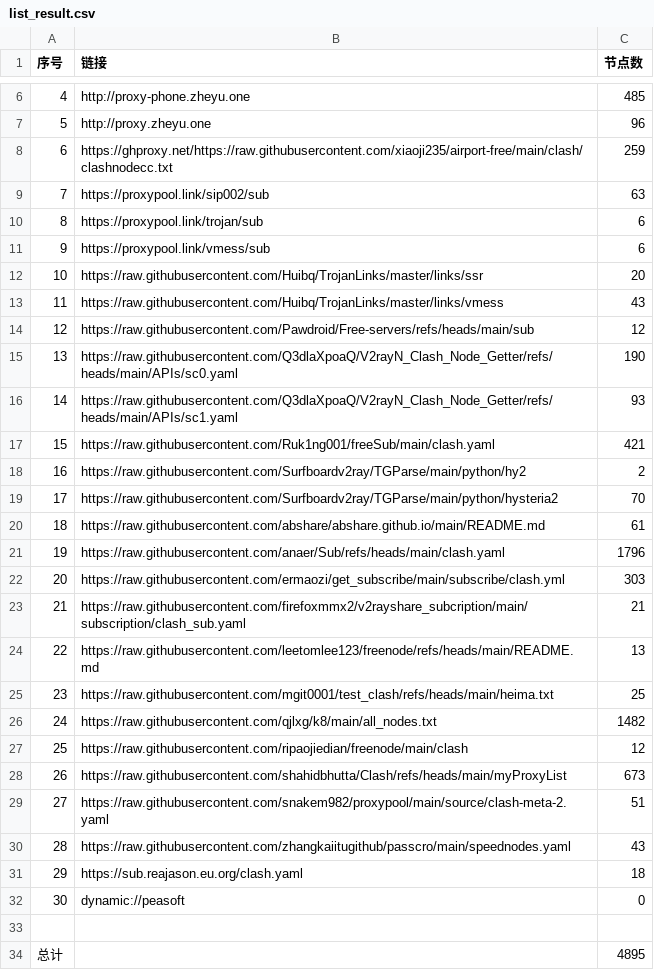
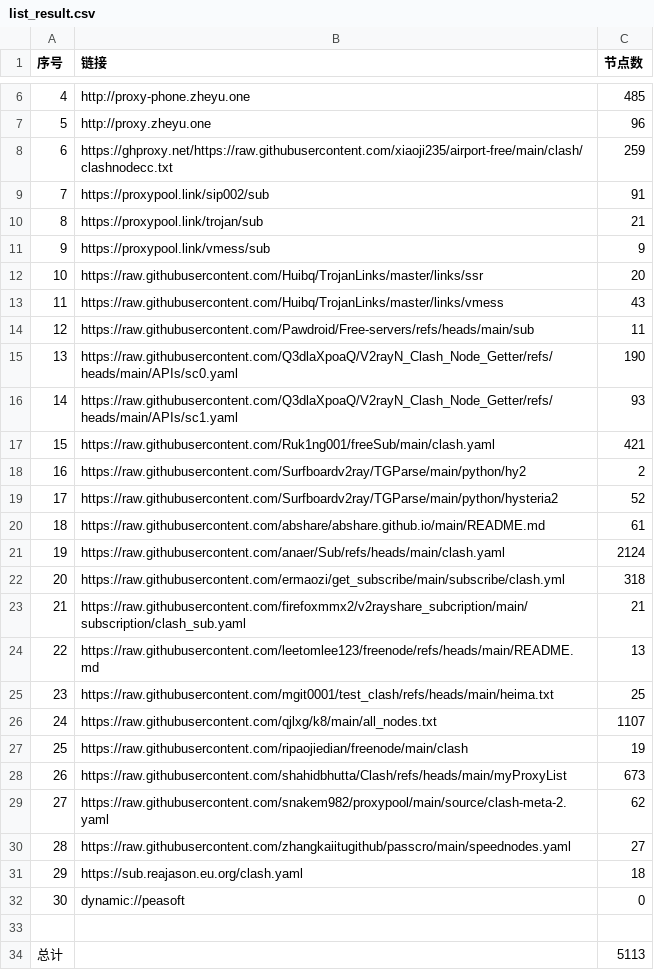
Before and after one commit to tony0392/NoMoreWalls, a CSV file: list_result.csv, drawn as a sheet; only a part is shown, gaps mark what is left out; the diff covers the shown part only.

```diff
--- a/list_result.csv
+++ b/list_result.csv
@@ -8,8 +8,8 @@
 6,https://ghproxy.net/https://raw.githubusercontent.com/xiaoji235/airport-free/main/clash/clashnodecc.txt,259
-7,https://proxypool.link/sip002/sub,63
-8,https://proxypool.link/trojan/sub,6
-9,https://proxypool.link/vmess/sub,6
+7,https://proxypool.link/sip002/sub,91
+8,https://proxypool.link/trojan/sub,21
+9,https://proxypool.link/vmess/sub,9
 10,https://raw.githubusercontent.com/Huibq/TrojanLinks/master/links/ssr,20
 11,https://raw.githubusercontent.com/Huibq/TrojanLinks/master/links/vmess,43
-12,https://raw.githubusercontent.com/Pawdroid/Free-servers/refs/heads/main/sub,12
+12,https://raw.githubusercontent.com/Pawdroid/Free-servers/refs/heads/main/sub,11
 13,https://raw.githubusercontent.com/Q3dlaXpoaQ/V2rayN_Clash_Node_Getter/refs/heads/main/APIs/sc0.yaml,190
@@ -18,6 +18,6 @@
 16,https://raw.githubusercontent.com/Surfboardv2ray/TGParse/main/python/hy2,2
-17,https://raw.githubusercontent.com/Surfboardv2ray/TGParse/main/python/hysteria2,70
+17,https://raw.githubusercontent.com/Surfboardv2ray/TGParse/main/python/hysteria2,52
 18,https://raw.githubusercontent.com/abshare/abshare.github.io/main/README.md,61
-19,https://raw.githubusercontent.com/anaer/Sub/refs/heads/main/clash.yaml,1796
-20,https://raw.githubusercontent.com/ermaozi/get_subscribe/main/subscribe/clash.yml,303
+19,https://raw.githubusercontent.com/anaer/Sub/refs/heads/main/clash.yaml,2124
+20,https://raw.githubusercontent.com/ermaozi/get_subscribe/main/subscribe/clash.yml,318
 21,https://raw.githubusercontent.com/firefoxmmx2/v2rayshare_subcription/main/subscription/clash_sub.yaml,21
@@ -25,7 +25,7 @@
 23,https://raw.githubusercontent.com/mgit0001/test_clash/refs/heads/main/heima.txt,25
-24,https://raw.githubusercontent.com/qjlxg/k8/main/all_nodes.txt,1482
-25,https://raw.githubusercontent.com/ripaojiedian/freenode/main/clash,12
+24,https://raw.githubusercontent.com/qjlxg/k8/main/all_nodes.txt,1107
+25,https://raw.githubusercontent.com/ripaojiedian/freenode/main/clash,19
 26,https://raw.githubusercontent.com/shahidbhutta/Clash/refs/heads/main/myProxyList,673
-27,https://raw.githubusercontent.com/snakem982/proxypool/main/source/clash-meta-2.yaml,51
-28,https://raw.githubusercontent.com/zhangkaiitugithub/passcro/main/speednodes.yaml,43
+27,https://raw.githubusercontent.com/snakem982/proxypool/main/source/clash-meta-2.yaml,62
+28,https://raw.githubusercontent.com/zhangkaiitugithub/passcro/main/speednodes.yaml,27
 29,https://sub.reajason.eu.org/clash.yaml,18
@@ -33,2 +33,2 @@
 
-总计,,4895
+总计,,5113
```
Also changed, not shown: 1 edited cell elsewhere in this file, 35 other files.
